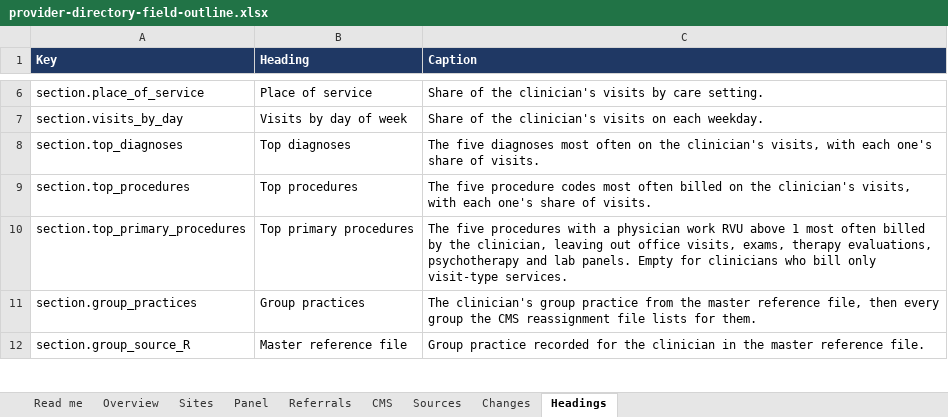
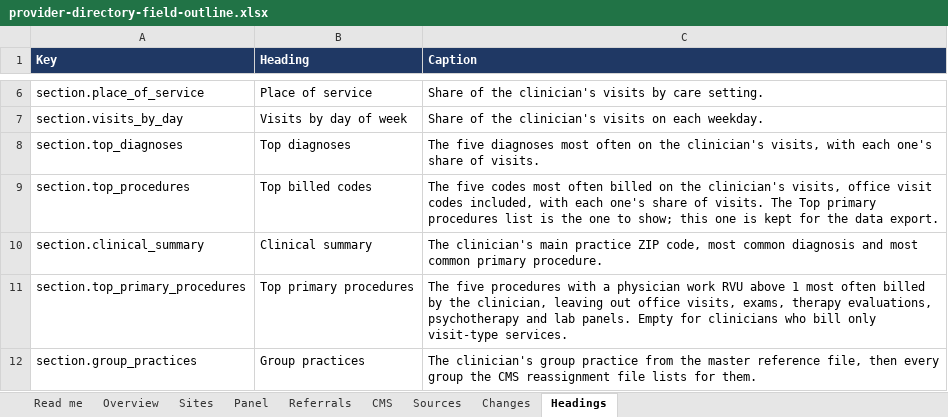
Before and after one commit to bbluecircles/dashboard_stuff, an Excel workbook: docs/provider-directory-field-outline.xlsx, sheet Headings, drawn as a sheet; only a part is shown, gaps mark what is left out; the shorter side is filled out with more unchanged rows; values as stored, in another font and other column widths than the file's, no borders; the diff names each change by its address in the sheet, - before the commit and + after, or states it on an @@ line.

```diff
--- a/docs/provider-directory-field-outline.xlsx (sheet Headings)
+++ b/docs/provider-directory-field-outline.xlsx (sheet Headings)
-B9 (Heading): Top procedures
+B9 (Heading): Top billed codes
-C9 (Caption): The five procedure codes most often billed on the clinician's visits, with each one's share of visits.
+C9 (Caption): The five codes most often billed on the clinician's visits, office visit codes included, with each one's share of visits. The Top primary procedures list is the one to show; this one is kept for the data export.
+row 10: section.clinical_summary | Clinical summary | The clinician's main practice ZIP code, most common diagnosis and most common primary procedure.
```
Also changed, not shown: sheet Changes, sheet Overview, sheet Sources, 10 other files.
